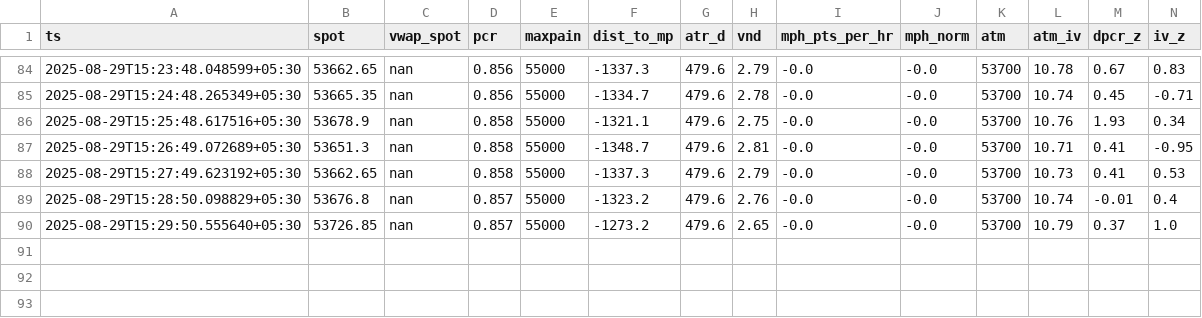
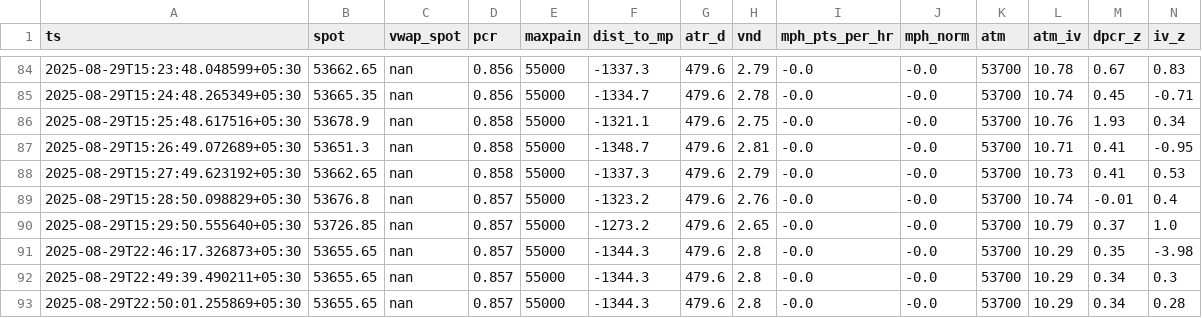
Before and after one commit to susobhan2403/ExpiryDayTrading, a CSV file: out/BANKNIFTY_rollup.csv, drawn as a sheet; only a part is shown, gaps mark what is left out; rows hold the shown columns only; the diff names each change by its address in the sheet, - before the commit and + after, or states it on an @@ line.

```diff
--- a/out/BANKNIFTY_rollup.csv
+++ b/out/BANKNIFTY_rollup.csv
+row 91: 2025-08-29T22:46:17.326873+05:30 | 53655.65 | nan | 0.857 | 55000 | -1344.3 | 479.6 | 2.8 | -0.0 | -0.0 | 53700 | 10.29 | 0.35 | -3.98
+row 92: 2025-08-29T22:49:39.490211+05:30 | 53655.65 | nan | 0.857 | 55000 | -1344.3 | 479.6 | 2.8 | -0.0 | -0.0 | 53700 | 10.29 | 0.34 | 0.3
+row 93: 2025-08-29T22:50:01.255869+05:30 | 53655.65 | nan | 0.857 | 55000 | -1344.3 | 479.6 | 2.8 | -0.0 | -0.0 | 53700 | 10.29 | 0.34 | 0.28
```
Also changed, not shown: out/MIDCPNIFTY_rollup.csv, out/NIFTY_rollup.csv, 16 other files.
